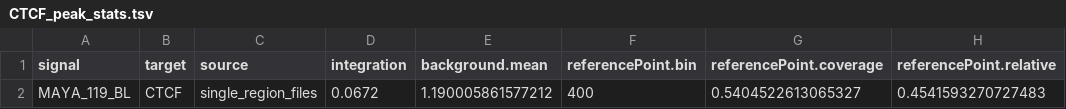
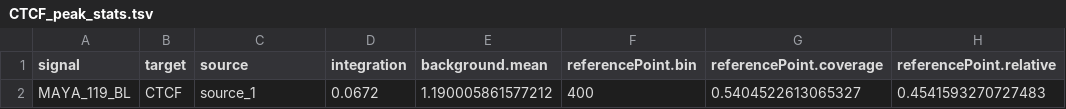
Before and after one commit to sottorivalab/fragmentomics, a TSV file: inst/extdata/CTCF_peak_stats.tsv, drawn as a sheet; only a part is shown; the diff names each change by its address in the sheet, - before the commit and + after, or states it on an @@ line.

Commit message:
Refactoring data structure as a tibble with references to file paths

```diff
--- a/inst/extdata/CTCF_peak_stats.tsv
+++ b/inst/extdata/CTCF_peak_stats.tsv
-C2 (source): single_region_files
+C2 (source): source_1
```
Also changed, not shown: inst/extdata/ELK4_peak_stats.tsv, 9 other files.
